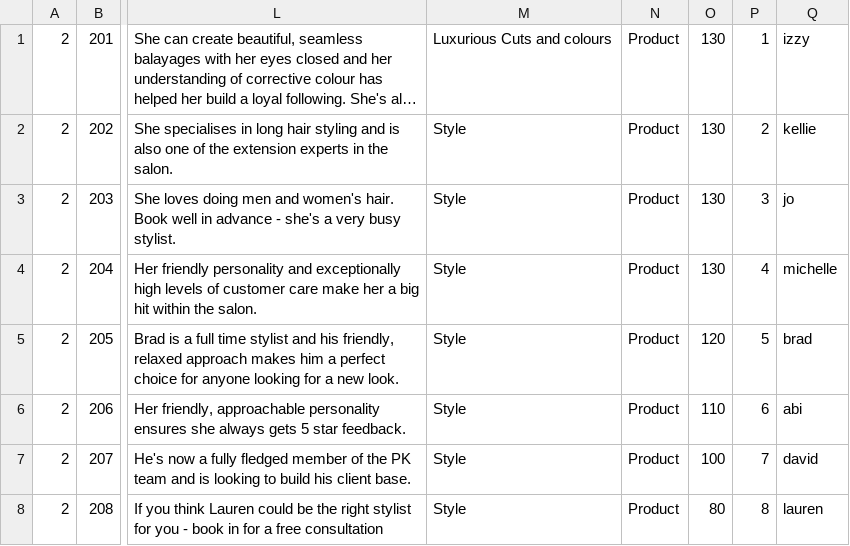
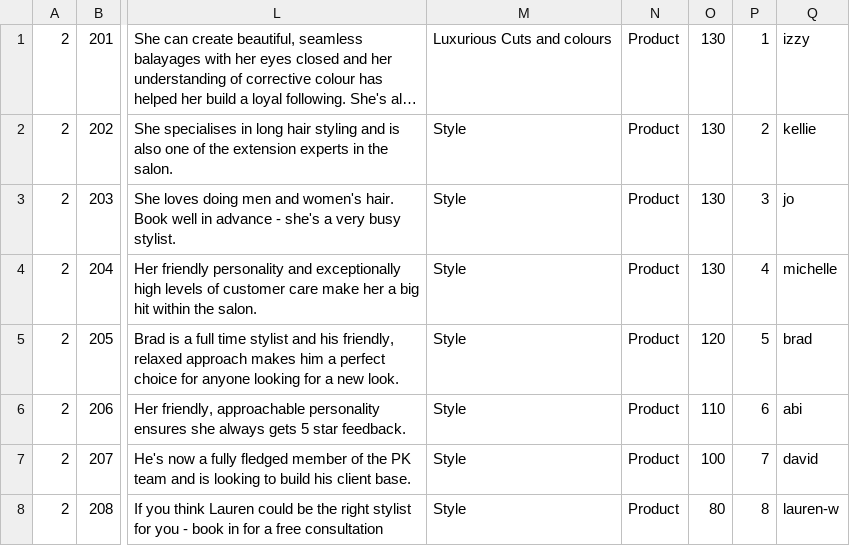
Before and after one commit to araquach/pk20, a CSV file: data/csv/team_members/PK-PK.csv, drawn as a sheet; only a part is shown, gaps mark what is left out; long unchanged cells end in …; the diff names each change by its address in the sheet, - before the commit and + after, or states it on an @@ line.

```diff
--- a/data/csv/team_members/PK-PK.csv
+++ b/data/csv/team_members/PK-PK.csv
-Q8: lauren
+Q8: lauren-w
```
Also changed, not shown: data/csv/team_members/Jakata-Jakata.csv, 1 other file.
